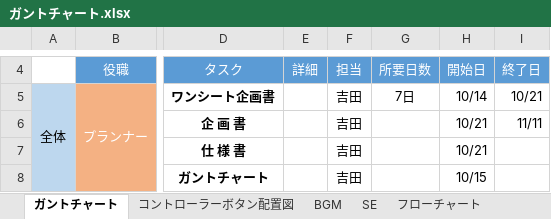
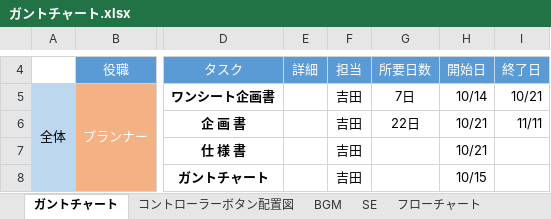
Before and after one commit to ayanokudo/okashi_222, an Excel workbook: schedule/ガントチャート.xlsx, sheet ガントチャート, drawn as a sheet; only a part is shown, gaps mark what is left out; values as stored, in another font and other column widths than the file's, no borders; charts and pictures and conditional formats not drawn; the diff names each change by its address in the sheet, - before the commit and + after, or states it on an @@ line.

Commit message:
更新

```diff
--- a/schedule/ガントチャート.xlsx (sheet ガントチャート)
+++ b/schedule/ガントチャート.xlsx (sheet ガントチャート)
-G6: (empty)
+G6: 22日
```
